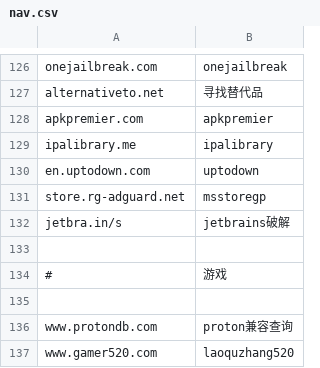
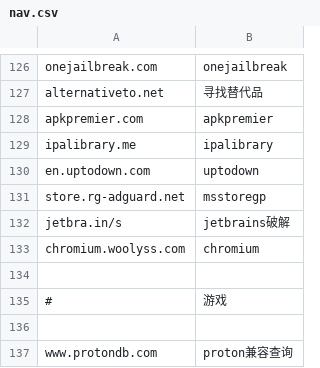
Before and after one commit to nibazshab/shu, a CSV file: nav.csv, drawn as a sheet; only a part is shown, gaps mark what is left out; the shorter side is filled out with more unchanged rows; the diff names each change by its address in the sheet, - before the commit and + after, or states it on an @@ line.

Commit message:
Update nav.csv

```diff
--- a/nav.csv
+++ b/nav.csv
+row 133: chromium.woolyss.com | chromium
```
